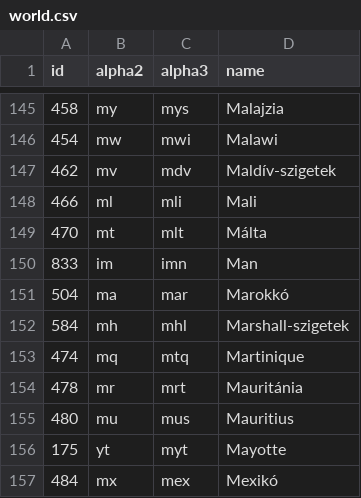
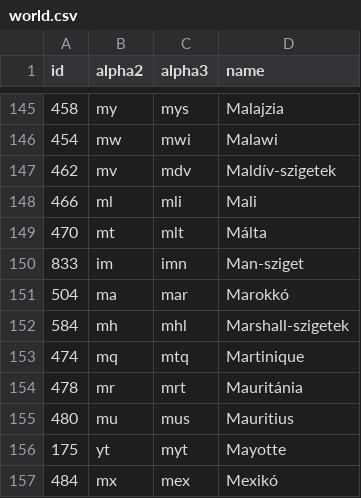
Before and after one commit to stefangabos/world_countries, a CSV file: data/countries/hu/world.csv, drawn as a sheet; only a part is shown, gaps mark what is left out.

```diff
--- a/data/countries/hu/world.csv
+++ b/data/countries/hu/world.csv
@@ -149,3 +149,3 @@ id,alpha2,alpha3,name
 470,mt,mlt,Málta
-833,im,imn,Man
+833,im,imn,Man-sziget
 504,ma,mar,Marokkó
```
Also changed, not shown: data/countries/eo/countries.csv, data/countries/eo/world.csv, 22 other files.
